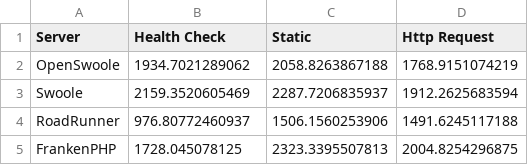
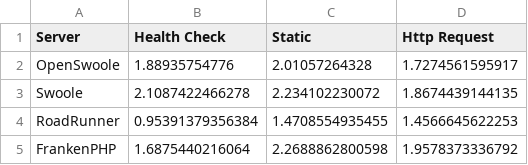
Before and after one commit to thecaliskan/laravel-benchmark, a CSV file: storage/table/transfer-per-second.csv, drawn as a sheet.

```diff
--- a/storage/table/transfer-per-second.csv
+++ b/storage/table/transfer-per-second.csv
@@ -1,5 +1,5 @@
 Server,"Health Check",Static,"Http Request"
-OpenSwoole,1934.7021289062,2058.8263867188,1768.9151074219
-Swoole,2159.3520605469,2287.7206835937,1912.2625683594
-RoadRunner,976.80772460937,1506.1560253906,1491.6245117188
-FrankenPHP,1728.045078125,2323.3395507813,2004.8254296875
+OpenSwoole,1.88935754776,2.01057264328,1.7274561595917
+Swoole,2.1087422466278,2.234102230072,1.8674439144135
+RoadRunner,0.95391379356384,1.4708554935455,1.4566645622253
+FrankenPHP,1.6875440216064,2.2688862800598,1.9578373336792
```
Also changed, not shown: 1 other file.
